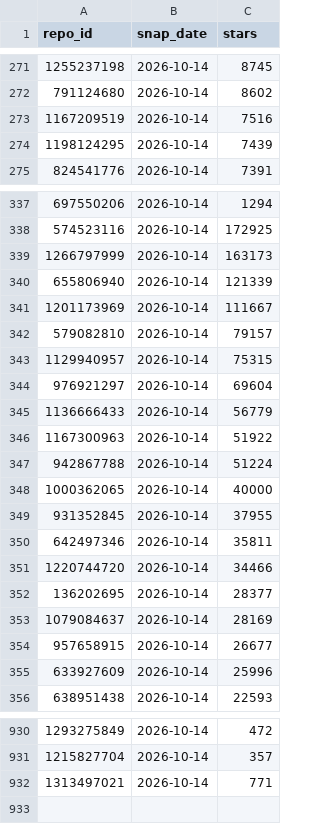
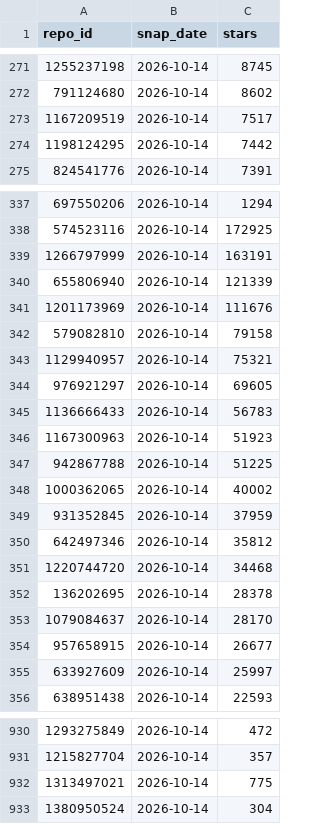
Before and after one commit to yao-ding-helloworld/GithubPrj-AIReport-to-QQmail, a CSV file: .data/snapshots.csv, drawn as a sheet; only a part is shown, gaps mark what is left out; the diff covers the shown part only.

```diff
--- a/.data/snapshots.csv
+++ b/.data/snapshots.csv
@@ -272,4 +272,4 @@
 791124680,2026-10-14,8602
-1167209519,2026-10-14,7516
-1198124295,2026-10-14,7439
+1167209519,2026-10-14,7517
+1198124295,2026-10-14,7442
 824541776,2026-10-14,7391
@@ -338,19 +338,19 @@
 574523116,2026-10-14,172925
-1266797999,2026-10-14,163173
+1266797999,2026-10-14,163191
 655806940,2026-10-14,121339
-1201173969,2026-10-14,111667
-579082810,2026-10-14,79157
-1129940957,2026-10-14,75315
-976921297,2026-10-14,69604
-1136666433,2026-10-14,56779
-1167300963,2026-10-14,51922
-942867788,2026-10-14,51224
-1000362065,2026-10-14,40000
-931352845,2026-10-14,37955
-642497346,2026-10-14,35811
-1220744720,2026-10-14,34466
-136202695,2026-10-14,28377
-1079084637,2026-10-14,28169
+1201173969,2026-10-14,111676
+579082810,2026-10-14,79158
+1129940957,2026-10-14,75321
+976921297,2026-10-14,69605
+1136666433,2026-10-14,56783
+1167300963,2026-10-14,51923
+942867788,2026-10-14,51225
+1000362065,2026-10-14,40002
+931352845,2026-10-14,37959
+642497346,2026-10-14,35812
+1220744720,2026-10-14,34468
+136202695,2026-10-14,28378
+1079084637,2026-10-14,28170
 957658915,2026-10-14,26677
-633927609,2026-10-14,25996
+633927609,2026-10-14,25997
 638951438,2026-10-14,22593
@@ -931,2 +931,3 @@
 1215827704,2026-10-14,357
-1313497021,2026-10-14,771
+1313497021,2026-10-14,775
+1380950524,2026-10-14,304
```
Also changed, not shown: 146 edited cells elsewhere in this file, .data/repos.csv, .data/windows.csv.
